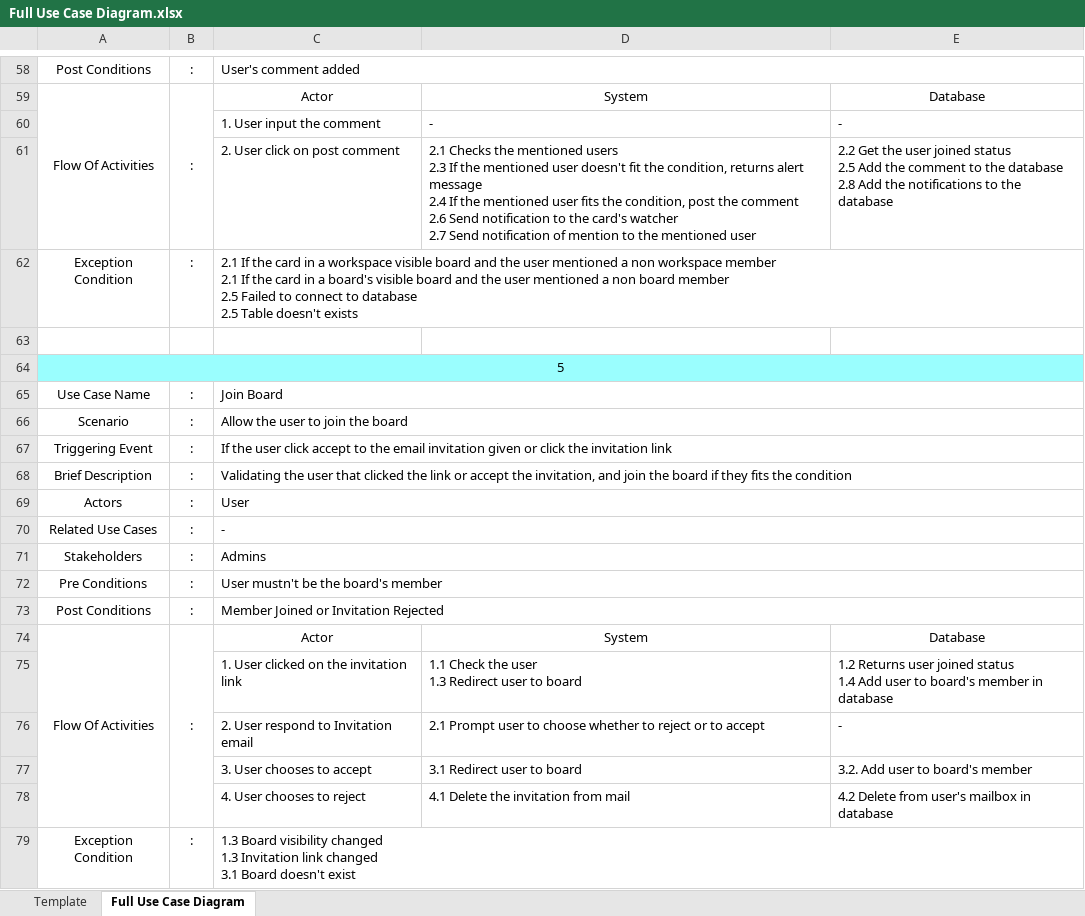
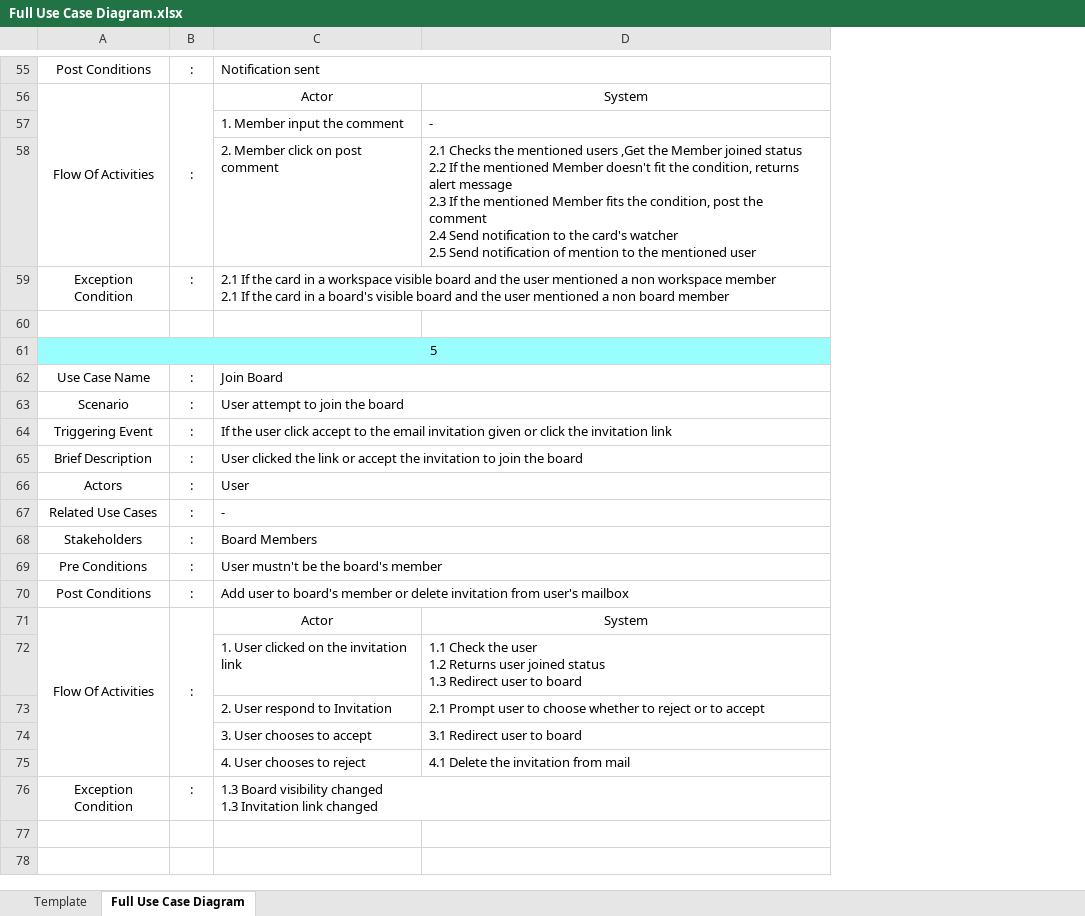
Before and after one commit to Vionny/TPA_Desktop, an Excel workbook: Full Use Case Diagram.xlsx, sheet Full Use Case Diagram, drawn as a sheet; only a part is shown, gaps mark what is left out; values as stored, in another font and other column widths than the file's, no borders; removed rows and columns are numbered as before the commit, all else as after; ↵ is a line break in a cell; the diff covers the shown part only; the diff names each change by its address in the sheet, - before the commit and + after, or states it on an @@ line.

```diff
--- a/Full Use Case Diagram.xlsx (sheet Full Use Case Diagram)
+++ b/Full Use Case Diagram.xlsx (sheet Full Use Case Diagram)
-column E, rows 59-78: Database | - | 2.2 Get the user joined status ↵ 2.5 Add the comment to the database ↵ 2.8 Add the notifications to the database |  |  |  |  |  |  |  |  |  |  |  |  | Database | 1.2 Returns user joined status ↵ 1.4 Add user to board's member in database | - | 3.2. Add user to board's member | 4.2 Delete from user's mailbox in database
-C55: User's comment added
+C55: Notification sent
-C57: 1. User input the comment
+C57: 1. Member input the comment
-C58: 2. User click on post comment
+C58: 2. Member click on post comment
-D58: …mentioned users ↵ 2.3 If the mentioned user doesn't fit the condition, returns alert message ↵ 2.4 If the mentioned user fits the condition, post the comment ↵ 2.6 Send notification to the card's watcher ↵ 2.7 Send notification…
+D58: …mentioned users ,Get the Member joined status ↵ 2.2 If the mentioned Member doesn't fit the condition, returns alert message ↵ 2.3 If the mentioned Member fits the condition, post the comment ↵ 2.4 Send notification to the card's watcher ↵ 2.5 Send notification…
-C59: …board member ↵ 2.5 Failed to connect to database ↵ 2.5 Table doesn't exists
+C59: …board member
-C63: Allow the user to join the board
+C63: User attempt to join the board
-C65: Validating the user that clicked the link or accept the invitation, and join the board if they fits the condition
+C65: User clicked the link or accept the invitation to join the board
-C68: Admins
+C68: Board Members
-C70: Member Joined or Invitation Rejected
+C70: Add user to board's member or delete invitation from user's mailbox
-D72: …the user ↵ 1.3 Redirect…
+D72: …the user ↵ 1.2 Returns user joined status ↵ 1.3 Redirect…
-C73: 2. User respond to Invitation email
+C73: 2. User respond to Invitation
-C76: …link changed ↵ 3.1 Board doesn't exist
+C76: …link changed
```
Also changed, not shown: 4 added rows, 7 removed rows, 1 moved row, 24 edited cells and row numbers in column A elsewhere in this sheet, 2 other files.
